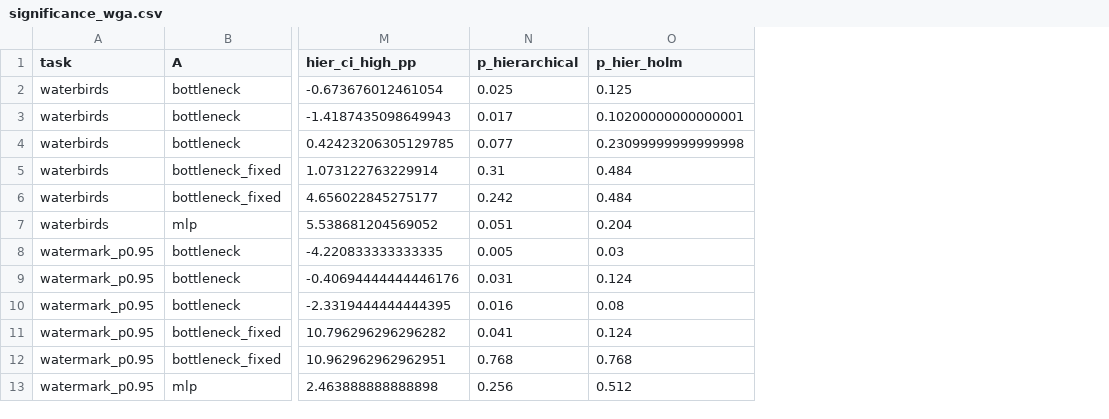
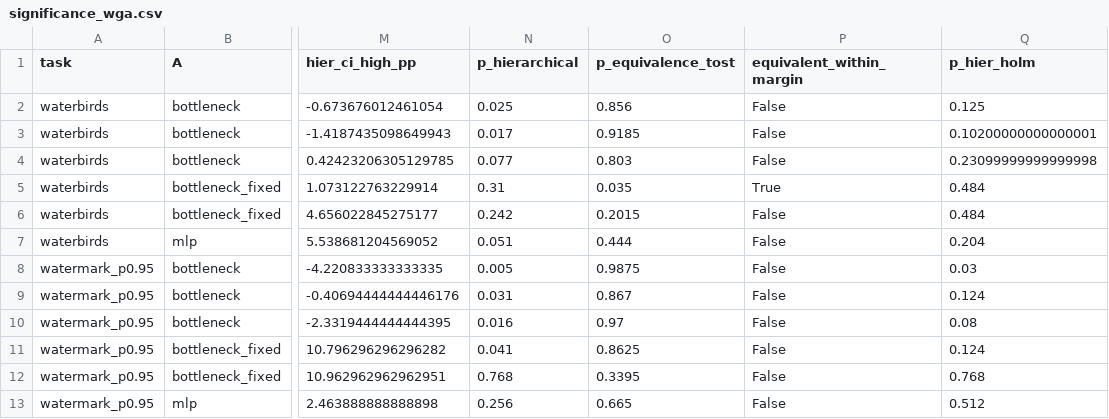
Before and after one commit to Naveenvaidani/VLM-Debias, a CSV file: results_study/significance_wga.csv, drawn as a sheet; only a part is shown, gaps mark what is left out; the diff names each change by its address in the sheet, - before the commit and + after, or states it on an @@ line.

```diff
--- a/results_study/significance_wga.csv
+++ b/results_study/significance_wga.csv
+column O (p_equivalence_tost), rows 2-13: 0.856 | 0.9185 | 0.803 | 0.035 | 0.2015 | 0.444 | 0.9875 | 0.867 | 0.97 | 0.8625 | 0.3395 | 0.665
+column P (equivalent_within_margin), rows 2-13: False | False | False | True | False | False | False | False | False | False | False | False
```
Also changed, not shown: 2 other files.
